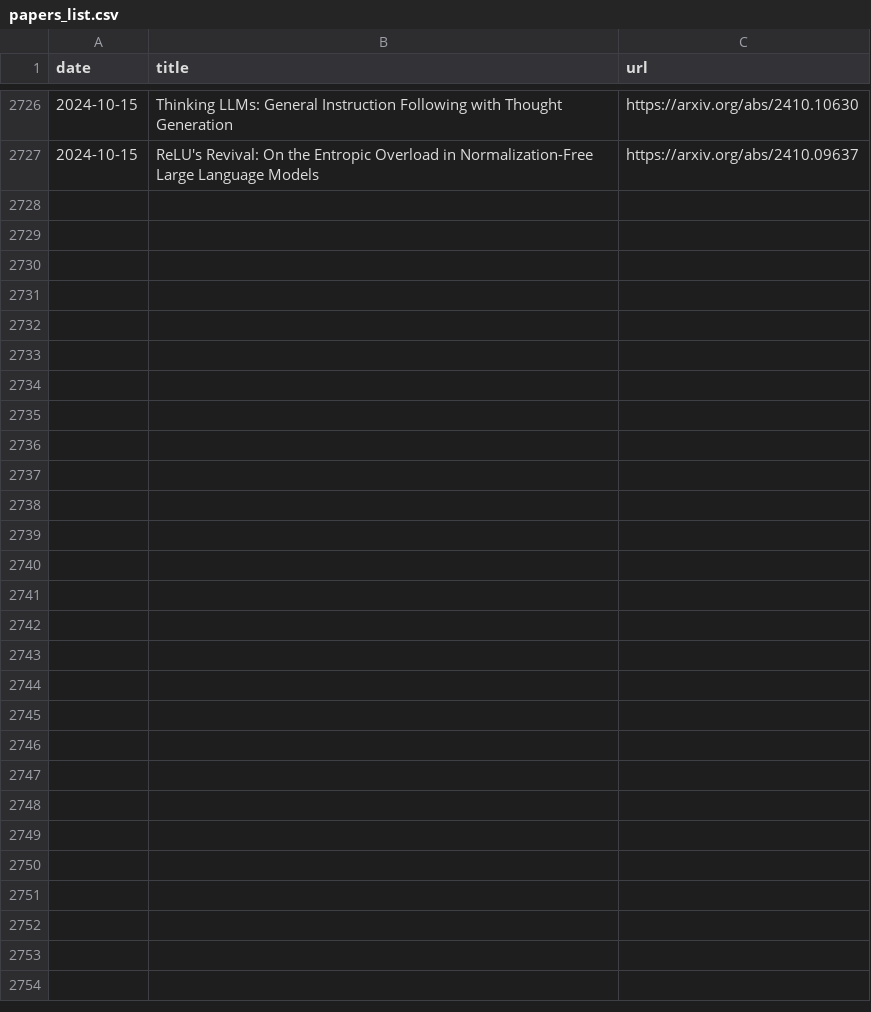
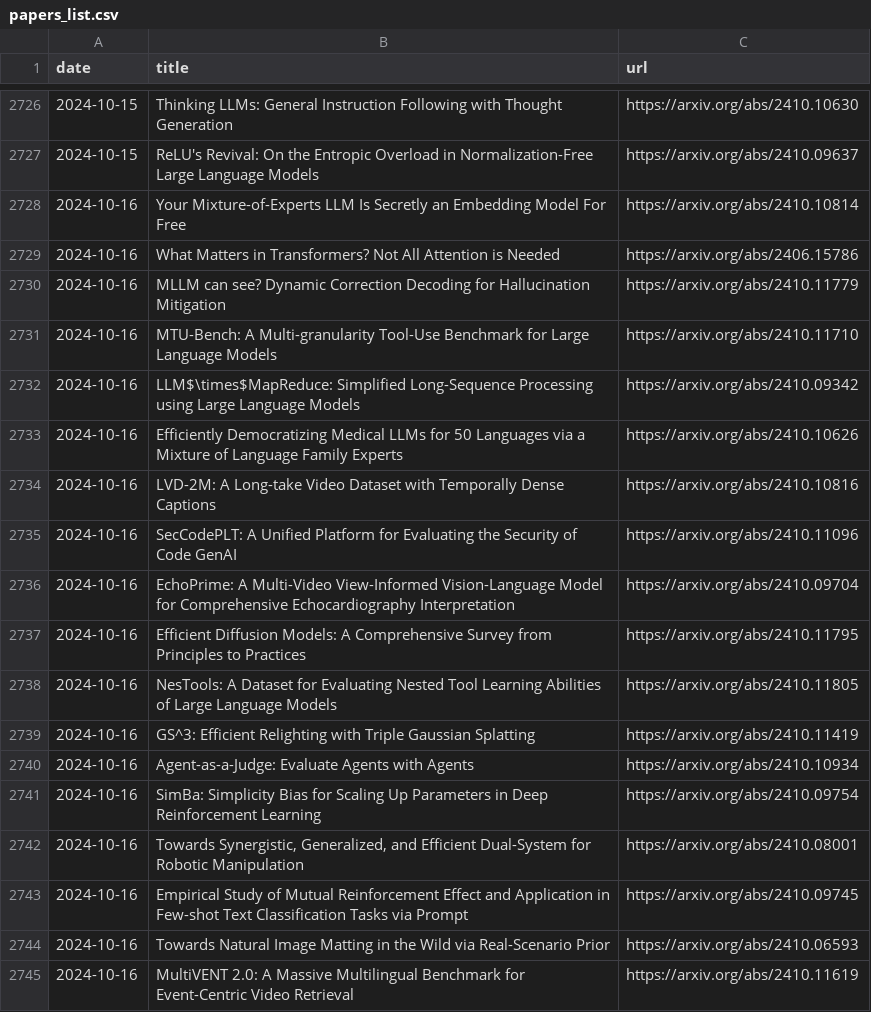
Before and after one commit to l-yohai/daily_papers_ko, a CSV file: paper_logs/papers_list.csv, drawn as a sheet; only a part is shown, gaps mark what is left out.

Commit message:
Update README and daily papers

```diff
--- a/paper_logs/papers_list.csv
+++ b/paper_logs/papers_list.csv
@@ -2727 +2727,19 @@ date,title,url
 2024-10-15,ReLU's Revival: On the Entropic Overload in Normalization-Free Large Language Models,https://arxiv.org/abs/2410.09637
+2024-10-16,Your Mixture-of-Experts LLM Is Secretly an Embedding Model For Free,https://arxiv.org/abs/2410.10814
+2024-10-16,What Matters in Transformers? Not All Attention is Needed,https://arxiv.org/abs/2406.15786
+2024-10-16,MLLM can see? Dynamic Correction Decoding for Hallucination Mitigation,https://arxiv.org/abs/2410.11779
+2024-10-16,MTU-Bench: A Multi-granularity Tool-Use Benchmark for Large Language Models,https://arxiv.org/abs/2410.11710
+2024-10-16,LLM$\times$MapReduce: Simplified Long-Sequence Processing using Large Language Models,https://arxiv.org/abs/2410.09342
+2024-10-16,Efficiently Democratizing Medical LLMs for 50 Languages via a Mixture of Language Family Experts,https://arxiv.org/abs/2410.10626
+2024-10-16,LVD-2M: A Long-take Video Dataset with Temporally Dense Captions,https://arxiv.org/abs/2410.10816
+2024-10-16,SecCodePLT: A Unified Platform for Evaluating the Security of Code GenAI,https://arxiv.org/abs/2410.11096
+2024-10-16,EchoPrime: A Multi-Video View-Informed Vision-Language Model for Comprehensive Echocardiography Interpretation,https://arxiv.org/abs/2410.09704
+2024-10-16,Efficient Diffusion Models: A Comprehensive Survey from Principles to Practices,https://arxiv.org/abs/2410.11795
+2024-10-16,NesTools: A Dataset for Evaluating Nested Tool Learning Abilities of Large Language Models,https://arxiv.org/abs/2410.11805
+2024-10-16,GS^3: Efficient Relighting with Triple Gaussian Splatting,https://arxiv.org/abs/2410.11419
+2024-10-16,Agent-as-a-Judge: Evaluate Agents with Agents,https://arxiv.org/abs/2410.10934
+2024-10-16,SimBa: Simplicity Bias for Scaling Up Parameters in Deep Reinforcement Learning,https://arxiv.org/abs/2410.09754
+2024-10-16,"Towards Synergistic, Generalized, and Efficient Dual-System for Robotic Manipulation",https://arxiv.org/abs/2410.08001
+2024-10-16,Empirical Study of Mutual Reinforcement Effect and Application in Few-shot Text Classification Tasks via Prompt,https://arxiv.org/abs/2410.09745
+2024-10-16,Towards Natural Image Matting in the Wild via Real-Scenario Prior,https://arxiv.org/abs/2410.06593
+2024-10-16,MultiVENT 2.0: A Massive Multilingual Benchmark for Event-Centric Video Retrieval,https://arxiv.org/abs/2410.11619
```
Also changed, not shown: 1 other file.
